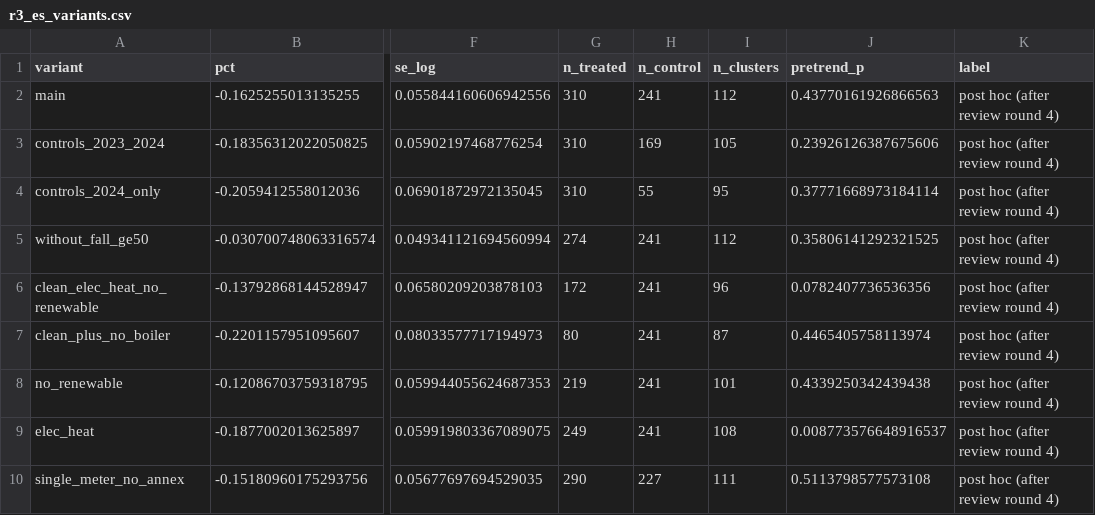
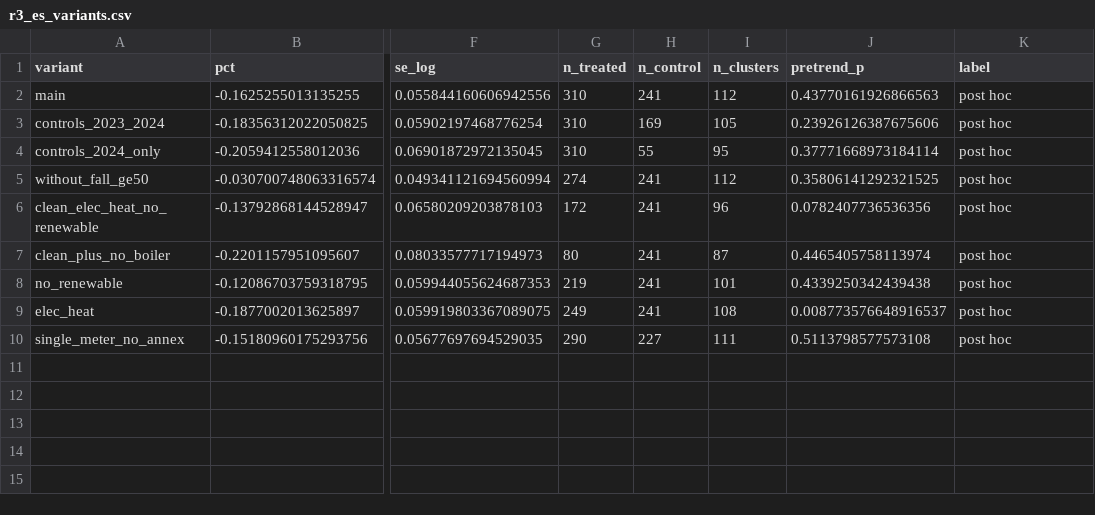
Before and after one commit to stickman1257/gr-open-records-evaluation, a CSV file: results/r3_es_variants.csv, drawn as a sheet; only a part is shown, gaps mark what is left out; the diff names each change by its address in the sheet, - before the commit and + after, or states it on an @@ line.

```diff
--- a/results/r3_es_variants.csv
+++ b/results/r3_es_variants.csv
-K2:K10 (label): post hoc (after review round 4)
+K2:K10 (label): post hoc
```
Also changed, not shown: results/G2_did.csv, results/a_cohort_split.csv, 19 other files.
